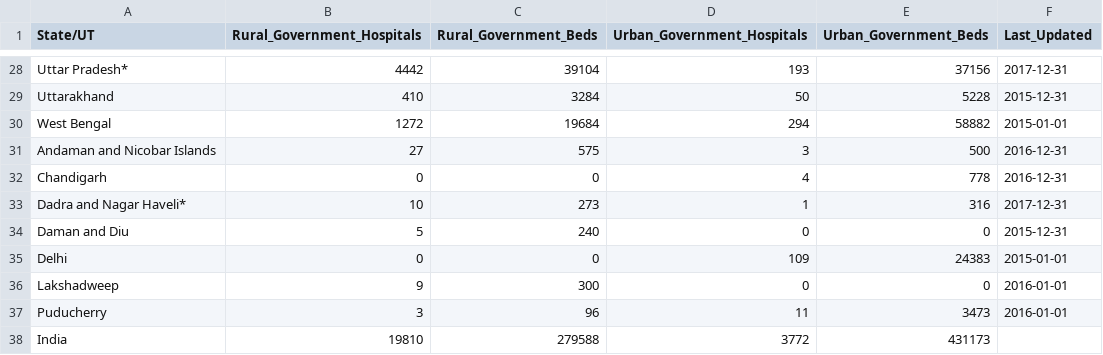
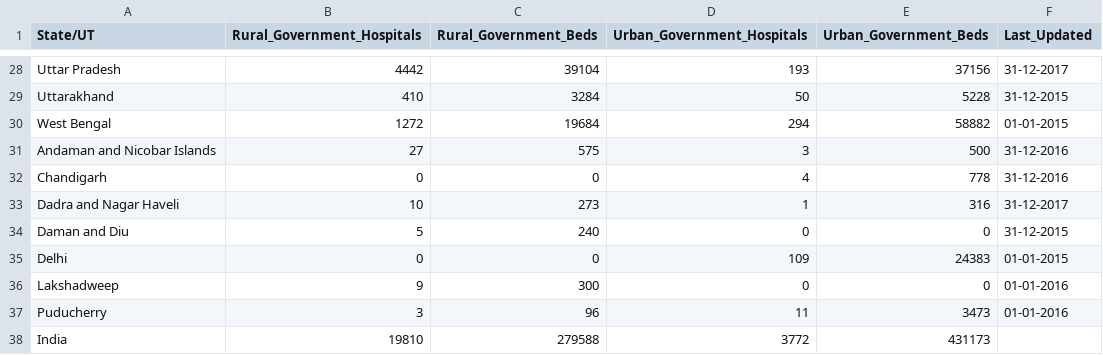
Before and after one commit to prathamchopra001/Healthcare-Data-Cleaning, a CSV file: Solution/Clean Data/government_hospital.csv, drawn as a sheet; only a part is shown, gaps mark what is left out; the diff covers the shown part only; the diff names each change by its address in the sheet, - before the commit and + after, or states it on an @@ line.

```diff
--- a/Solution/Clean Data/government_hospital.csv
+++ b/Solution/Clean Data/government_hospital.csv
-A28 (State/UT): Uttar Pradesh*
+A28 (State/UT): Uttar Pradesh
-F28 (Last_Updated): 2017-12-31
+F28 (Last_Updated): 31-12-2017
-F29 (Last_Updated): 2015-12-31
+F29 (Last_Updated): 31-12-2015
-F30 (Last_Updated): 2015-01-01
+F30 (Last_Updated): 01-01-2015
-F31:F32 (Last_Updated): 2016-12-31
+F31:F32 (Last_Updated): 31-12-2016
-A33 (State/UT): Dadra and Nagar Haveli*
+A33 (State/UT): Dadra and Nagar Haveli
-F33 (Last_Updated): 2017-12-31
+F33 (Last_Updated): 31-12-2017
-F34 (Last_Updated): 2015-12-31
+F34 (Last_Updated): 31-12-2015
-F35 (Last_Updated): 2015-01-01
+F35 (Last_Updated): 01-01-2015
-F36:F37 (Last_Updated): 2016-01-01
+F36:F37 (Last_Updated): 01-01-2016
```
Also changed, not shown: 39 edited cells elsewhere in this file, 4 other files.
